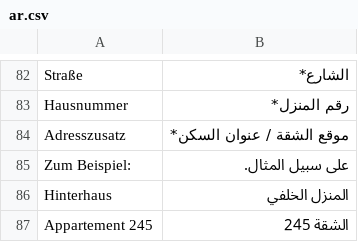
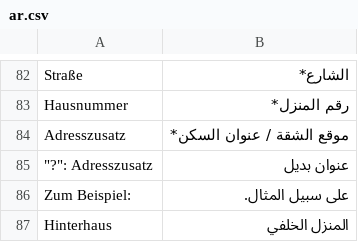
Before and after one commit to kub-berlin/formularprojekt, a CSV file: data/Rundfunkbeitrag/ar.csv, drawn as a sheet; only a part is shown, gaps mark what is left out; the shorter side is filled out with more unchanged rows; the diff names each change by its address in the sheet, - before the commit and + after, or states it on an @@ line.

```diff
--- a/data/Rundfunkbeitrag/ar.csv
+++ b/data/Rundfunkbeitrag/ar.csv
+row 85: "?": Adresszusatz | عنوان بديل
```
Also changed, not shown: data/Rundfunkbeitrag/de-simple.csv, data/Rundfunkbeitrag/en.csv, 3 other files.
